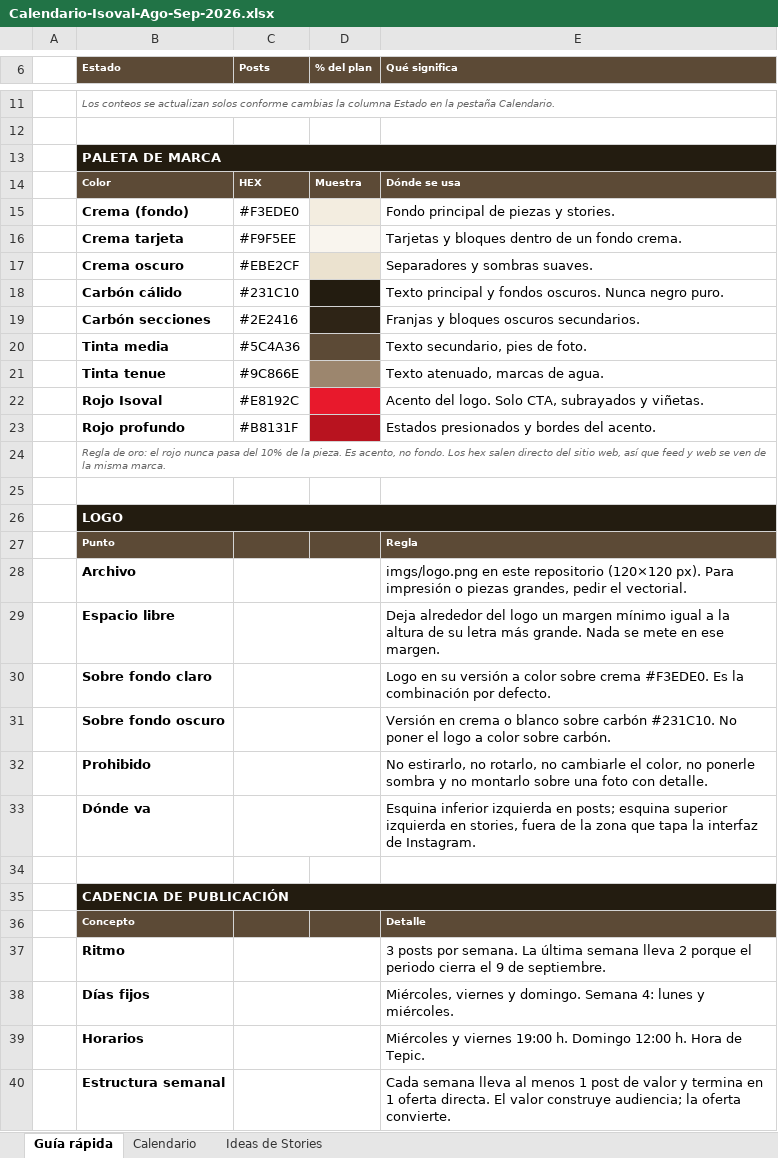
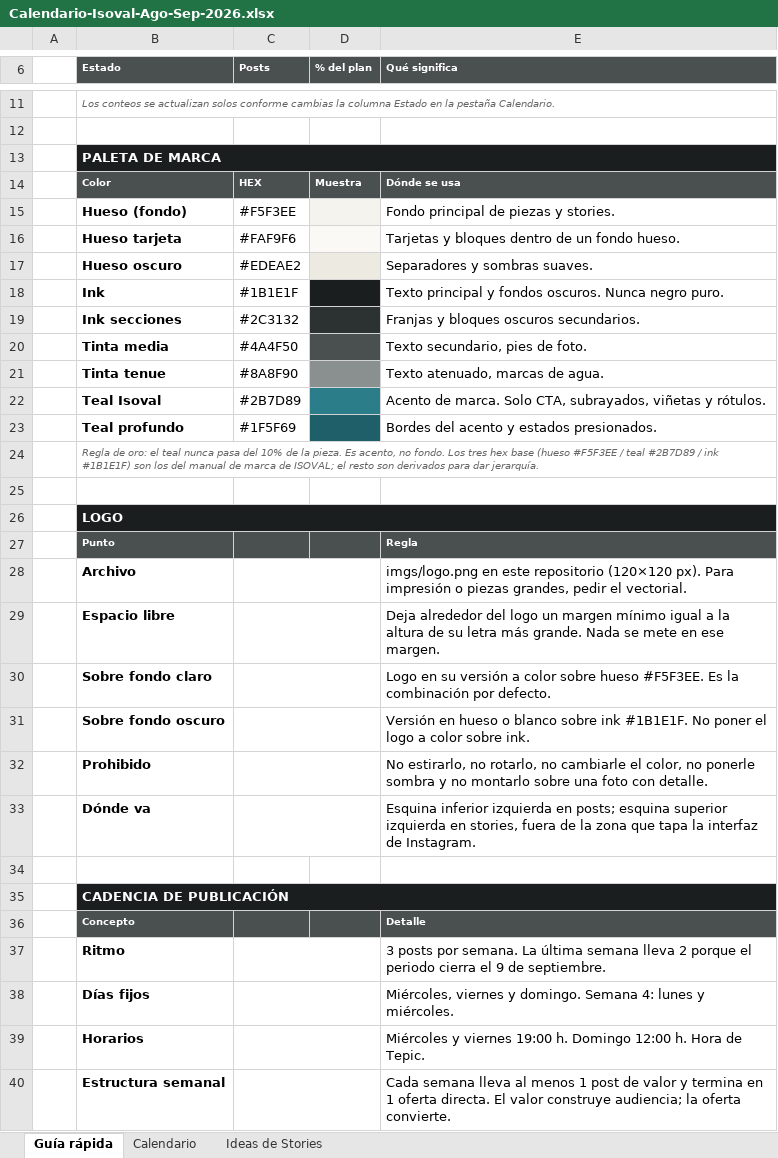
Before and after one commit to zeusvtejeda-crypto/ISOVAL, an Excel workbook: entregables/Calendario-Isoval-Ago-Sep-2026.xlsx, sheet Guía rápida, drawn as a sheet; only a part is shown, gaps mark what is left out; values as stored, in another font and other column widths than the file's, no borders; removed rows and columns are numbered as before the commit, all else as after; the diff covers the shown part only; the diff names each change by its address in the sheet, - before the commit and + after, or states it on an @@ line.

```diff
--- a/entregables/Calendario-Isoval-Ago-Sep-2026.xlsx (sheet Guía rápida)
+++ b/entregables/Calendario-Isoval-Ago-Sep-2026.xlsx (sheet Guía rápida)
-B6:E6 fill: #5C4A36
+B6:E6 fill: #4A4F50
-B14:E14 fill: #5C4A36
+B14:E14 fill: #4A4F50
-B15 (Estado): Crema (fondo)
+B15 (Estado): Hueso (fondo)
-C15 (Posts): #F3EDE0
+C15 (Posts): #F5F3EE
-row 16:  | Crema tarjeta | #F9F5EE |  | Tarjetas y bloques dentro de un fondo crema.
+row 16:  | Hueso tarjeta | #FAF9F6 |  | Tarjetas y bloques dentro de un fondo hueso.
-B17 (Estado): Crema oscuro
+B17 (Estado): Hueso oscuro
-C17 (Posts): #EBE2CF
+C17 (Posts): #EDEAE2
-row 18:  | Carbón cálido | #231C10 |  | Texto principal y fondos oscuros. Nunca negro puro.
+row 18:  | Ink | #1B1E1F |  | Texto principal y fondos oscuros. Nunca negro puro.
-B19 (Estado): Carbón secciones
+B19 (Estado): Ink secciones
-C19 (Posts): #2E2416
+C19 (Posts): #2C3132
-D19 fill: #2E2416
+D19 fill: #2C3132
-C20 (Posts): #5C4A36
+C20 (Posts): #4A4F50
-D20 fill: #5C4A36
+D20 fill: #4A4F50
-C21 (Posts): #9C866E
+C21 (Posts): #8A8F90
-D21 fill: #9C866E
+D21 fill: #8A8F90
-row 22:  | Rojo Isoval | #E8192C |  | Acento del logo. Solo CTA, subrayados y viñetas.
-row 23:  | Rojo profundo | #B8131F |  | Estados presionados y bordes del acento.
+row 22:  | Teal Isoval | #2B7D89 |  | Acento de marca. Solo CTA, subrayados, viñetas y rótulos.
+row 23:  | Teal profundo | #1F5F69 |  | Bordes del acento y estados presionados.
-B24 (Estado): …oro: el rojo nunca pasa del 10% de la pieza. Es acento, no fondo. Los hex salen directo del sitio web, así que feed y web se ven de la misma marca.
+B24 (Estado): …oro: el teal nunca pasa del 10% de la pieza. Es acento, no fondo. Los tres hex base (hueso #F5F3EE / teal #2B7D89 / ink #1B1E1F) son los del manual de marca de ISOVAL; el resto son derivados para dar jerarquía.
-B27:E27 fill: #5C4A36
+B27:E27 fill: #4A4F50
-E30 (Qué significa): …color sobre crema #F3EDE0. Es la…
+E30 (Qué significa): …color sobre hueso #F5F3EE. Es la…
-E31 (Qué significa): Versión en crema o blanco sobre carbón #231C10. No poner el logo a color sobre carbón.
+E31 (Qué significa): Versión en hueso o blanco sobre ink #1B1E1F. No poner el logo a color sobre ink.
-B36:E36 fill: #5C4A36
+B36:E36 fill: #4A4F50
```
Also changed, not shown: 2 edited cells and cell formats elsewhere in this sheet, sheet Calendario, sheet Ideas de Stories, bases-box-tepic/entregables/Calendario-Bases-Box-Tepic-Ago-Sep-2026.xlsx, 2 other files.
